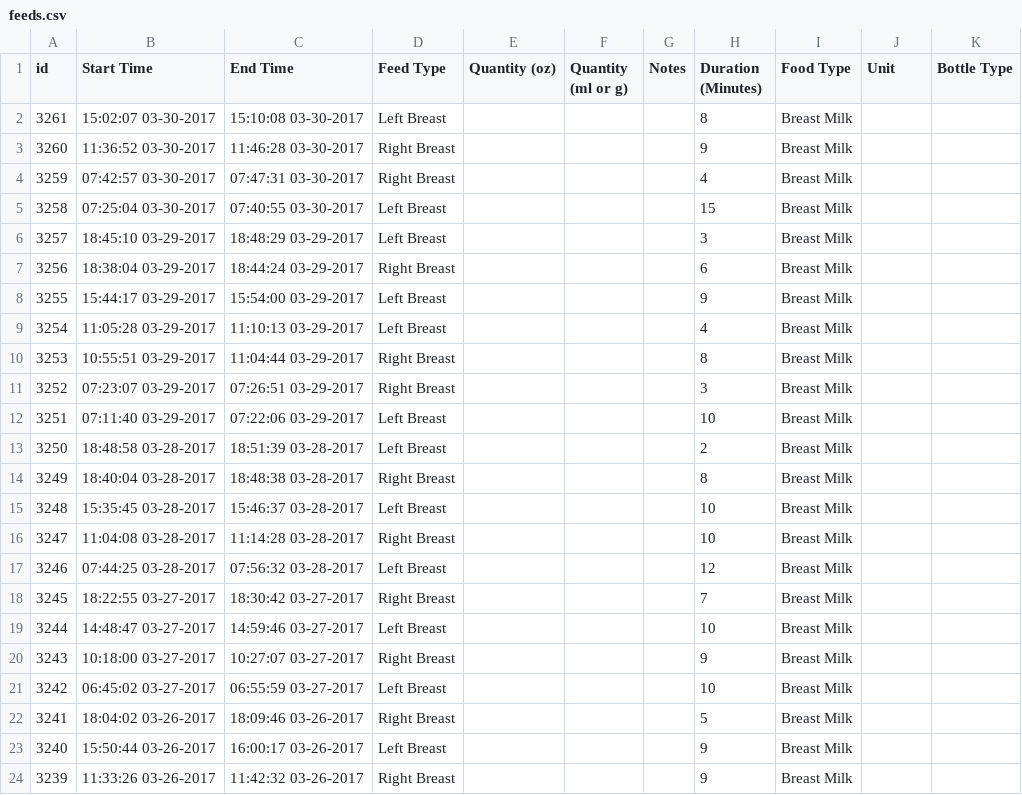
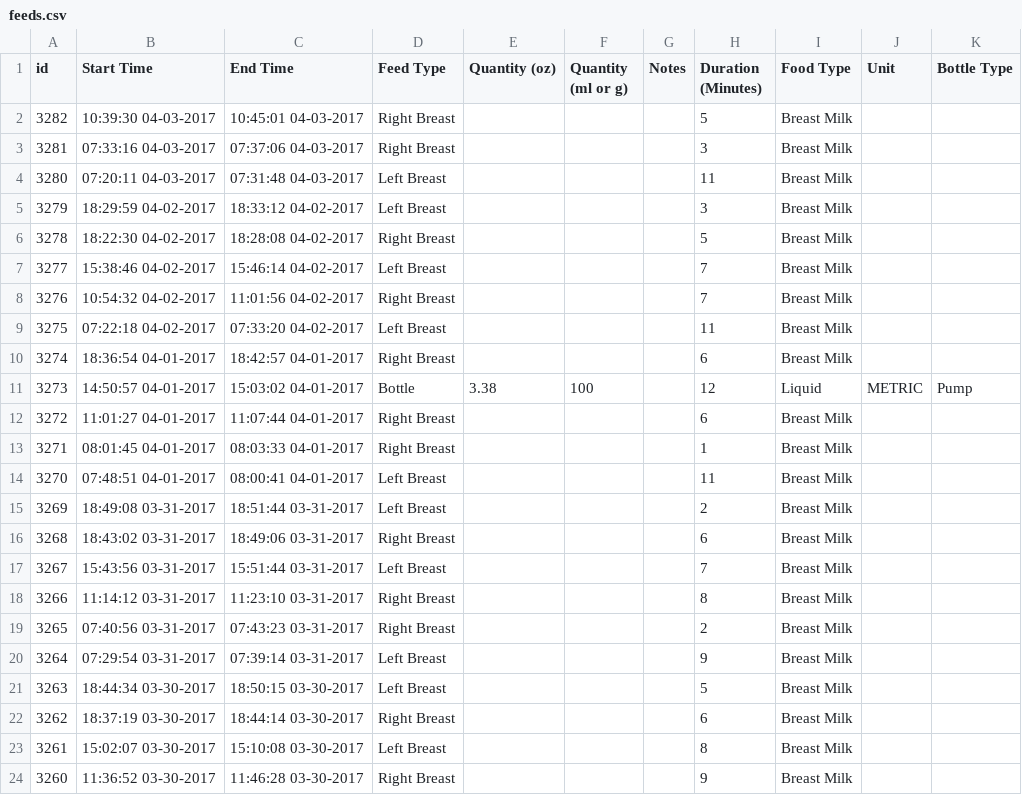
Before and after one commit to canadianveggie/astrid, a CSV file: _data/feeds.csv, drawn as a sheet; only a part is shown; the shorter side is filled out with more unchanged rows.

Commit message:
Update data

```diff
--- a/_data/feeds.csv
+++ b/_data/feeds.csv
@@ -1,2 +1,23 @@
 id, Start Time, End Time, Feed Type, Quantity (oz), Quantity (ml or g), Notes, Duration (Minutes), Food Type, Unit, Bottle Type
+3282,10:39:30 04-03-2017,10:45:01 04-03-2017,Right Breast,,,,5,Breast Milk,,
+3281,07:33:16 04-03-2017,07:37:06 04-03-2017,Right Breast,,,,3,Breast Milk,,
+3280,07:20:11 04-03-2017,07:31:48 04-03-2017,Left Breast,,,,11,Breast Milk,,
+3279,18:29:59 04-02-2017,18:33:12 04-02-2017,Left Breast,,,,3,Breast Milk,,
+3278,18:22:30 04-02-2017,18:28:08 04-02-2017,Right Breast,,,,5,Breast Milk,,
+3277,15:38:46 04-02-2017,15:46:14 04-02-2017,Left Breast,,,,7,Breast Milk,,
+3276,10:54:32 04-02-2017,11:01:56 04-02-2017,Right Breast,,,,7,Breast Milk,,
+3275,07:22:18 04-02-2017,07:33:20 04-02-2017,Left Breast,,,,11,Breast Milk,,
+3274,18:36:54 04-01-2017,18:42:57 04-01-2017,Right Breast,,,,6,Breast Milk,,
+3273,14:50:57 04-01-2017,15:03:02 04-01-2017,Bottle,3.38,100,,12,Liquid,METRIC,Pump
+3272,11:01:27 04-01-2017,11:07:44 04-01-2017,Right Breast,,,,6,Breast Milk,,
+3271,08:01:45 04-01-2017,08:03:33 04-01-2017,Right Breast,,,,1,Breast Milk,,
+3270,07:48:51 04-01-2017,08:00:41 04-01-2017,Left Breast,,,,11,Breast Milk,,
+3269,18:49:08 03-31-2017,18:51:44 03-31-2017,Left Breast,,,,2,Breast Milk,,
+3268,18:43:02 03-31-2017,18:49:06 03-31-2017,Right Breast,,,,6,Breast Milk,,
+3267,15:43:56 03-31-2017,15:51:44 03-31-2017,Left Breast,,,,7,Breast Milk,,
+3266,11:14:12 03-31-2017,11:23:10 03-31-2017,Right Breast,,,,8,Breast Milk,,
+3265,07:40:56 03-31-2017,07:43:23 03-31-2017,Right Breast,,,,2,Breast Milk,,
+3264,07:29:54 03-31-2017,07:39:14 03-31-2017,Left Breast,,,,9,Breast Milk,,
+3263,18:44:34 03-30-2017,18:50:15 03-30-2017,Left Breast,,,,5,Breast Milk,,
+3262,18:37:19 03-30-2017,18:44:14 03-30-2017,Right Breast,,,,6,Breast Milk,,
 3261,15:02:07 03-30-2017,15:10:08 03-30-2017,Left Breast,,,,8,Breast Milk,,
```
Also changed, not shown: _data/excretions.csv, _data/journal_entries.csv, 4 other files.
